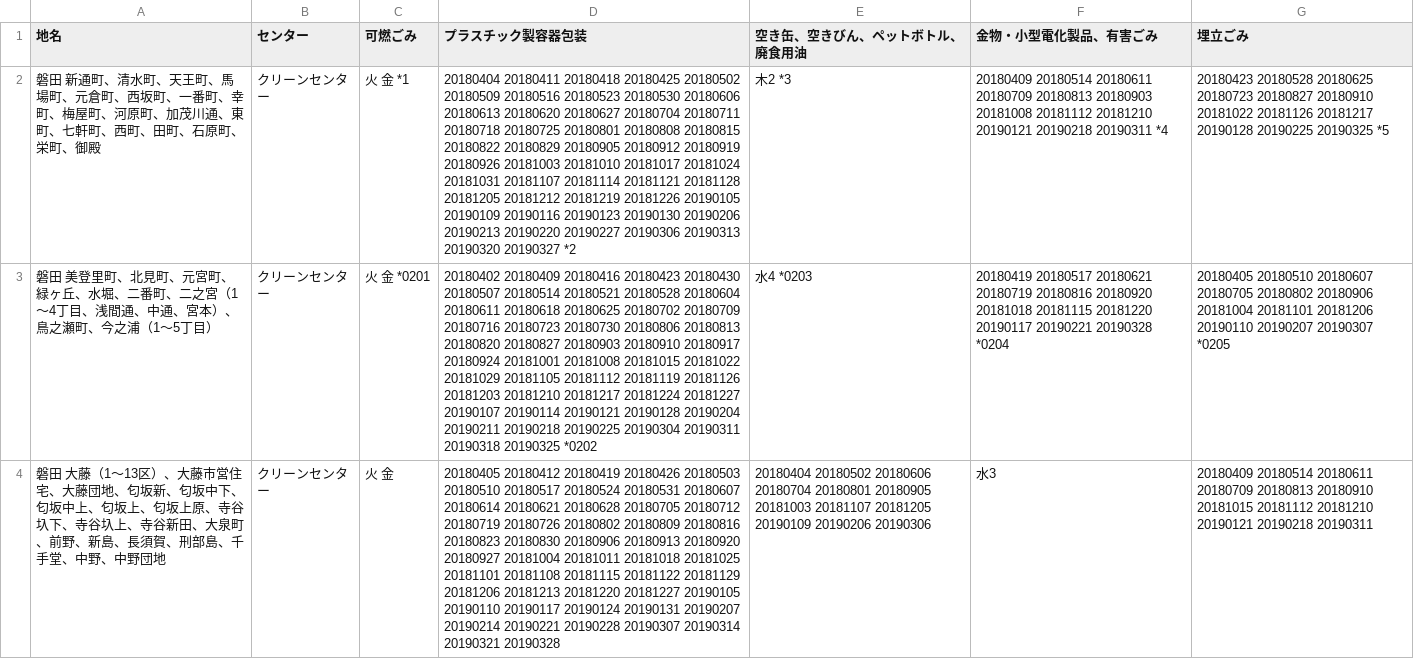
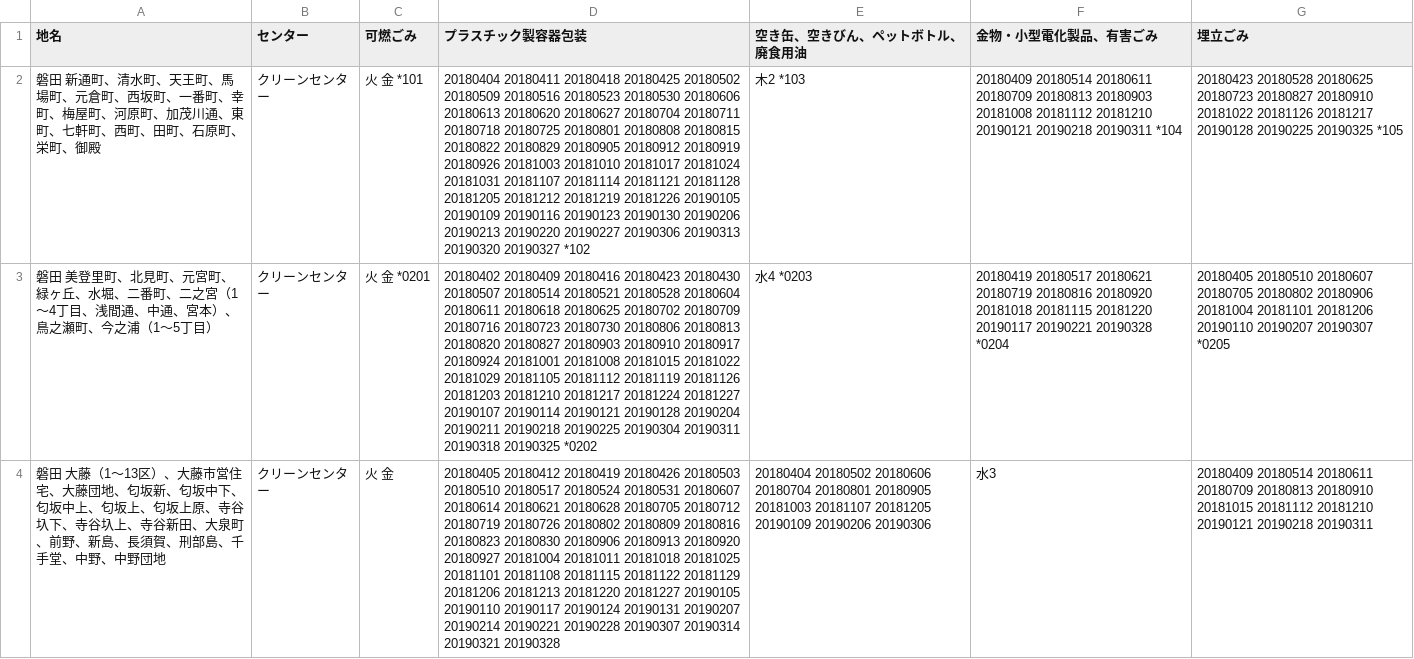
Before and after one commit to sipk/5374, a CSV file: data/area_days.csv, drawn as a sheet; only a part is shown; the diff names each change by its address in the sheet, - before the commit and + after, or states it on an @@ line.

```diff
--- a/data/area_days.csv
+++ b/data/area_days.csv
-C2 (可燃ごみ): 火 金 *1
+C2 (可燃ごみ): 火 金 *101
-D2 (プラスチック製容器包装): …20190320 20190327 *2
+D2 (プラスチック製容器包装): …20190320 20190327 *102
-E2 (空き缶、空きびん、ペットボトル、廃食用油): 木2 *3
+E2 (空き缶、空きびん、ペットボトル、廃食用油): 木2 *103
-F2 (金物・小型電化製品、有害ごみ): …20190218 20190311 *4
+F2 (金物・小型電化製品、有害ごみ): …20190218 20190311 *104
-G2 (埋立ごみ): …20190225 20190325 *5
+G2 (埋立ごみ): …20190225 20190325 *105
```
Also changed, not shown: data/remarks.csv.
